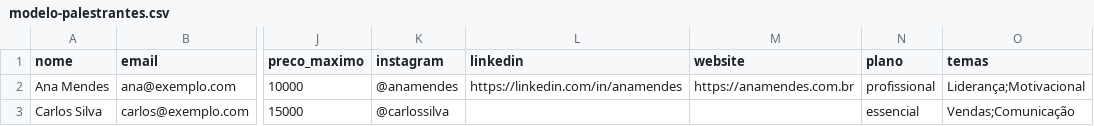
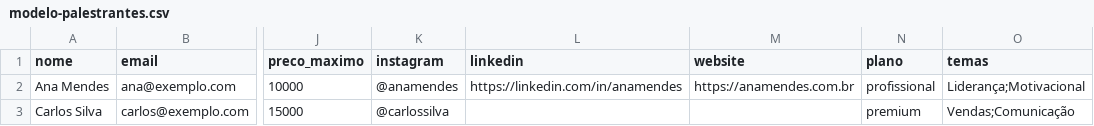
Before and after one commit to victorvianaverbo/avantik-site, a CSV file: modelo-palestrantes.csv, drawn as a sheet; only a part is shown, gaps mark what is left out; the diff names each change by its address in the sheet, - before the commit and + after, or states it on an @@ line.

```diff
--- a/modelo-palestrantes.csv
+++ b/modelo-palestrantes.csv
-N3 (plano): essencial
+N3 (plano): premium
```
Also changed, not shown: 25 other files.
